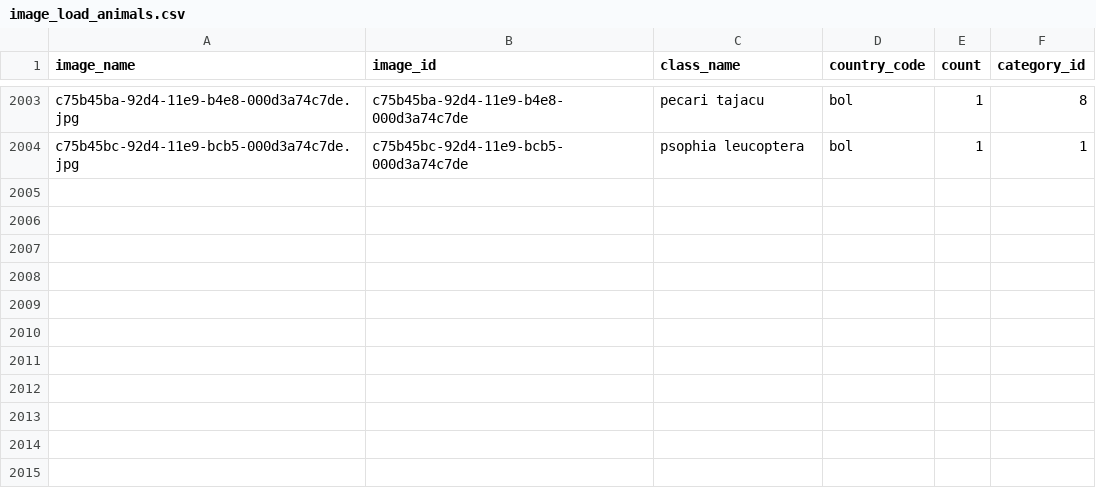
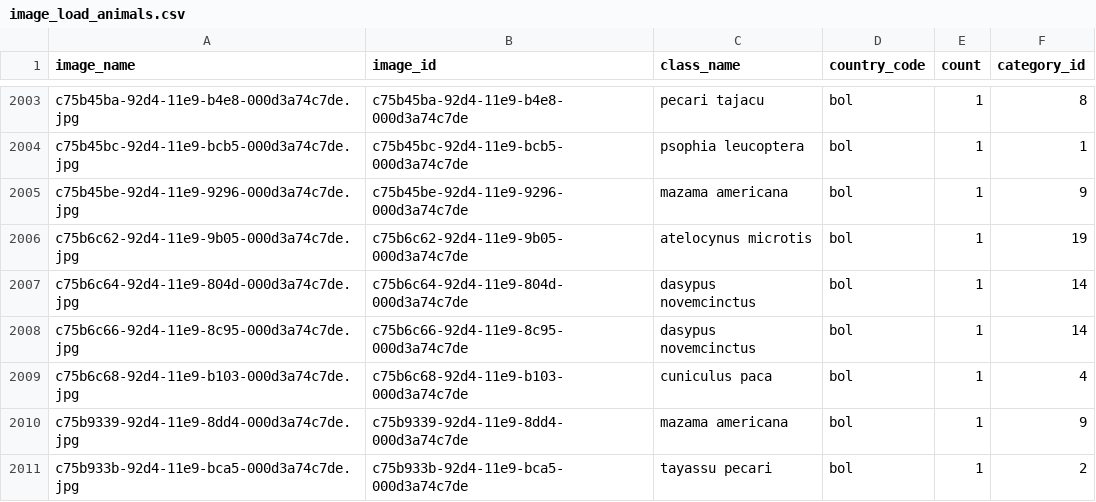
Before and after one commit to Altenir-M-Gomes/brazilian_animal_detection, a CSV file: model_select/image_load_animals.csv, drawn as a sheet; only a part is shown, gaps mark what is left out; the diff names each change by its address in the sheet, - before the commit and + after, or states it on an @@ line.

```diff
--- a/model_select/image_load_animals.csv
+++ b/model_select/image_load_animals.csv
+row 2005: c75b45be-92d4-11e9-9296-000d3a74c7de.jpg | c75b45be-92d4-11e9-9296-000d3a74c7de | mazama americana | bol | 1 | 9
+row 2006: c75b6c62-92d4-11e9-9b05-000d3a74c7de.jpg | c75b6c62-92d4-11e9-9b05-000d3a74c7de | atelocynus microtis | bol | 1 | 19
+row 2007: c75b6c64-92d4-11e9-804d-000d3a74c7de.jpg | c75b6c64-92d4-11e9-804d-000d3a74c7de | dasypus novemcinctus | bol | 1 | 14
+row 2008: c75b6c66-92d4-11e9-8c95-000d3a74c7de.jpg | c75b6c66-92d4-11e9-8c95-000d3a74c7de | dasypus novemcinctus | bol | 1 | 14
+row 2009: c75b6c68-92d4-11e9-b103-000d3a74c7de.jpg | c75b6c68-92d4-11e9-b103-000d3a74c7de | cuniculus paca | bol | 1 | 4
+row 2010: c75b9339-92d4-11e9-8dd4-000d3a74c7de.jpg | c75b9339-92d4-11e9-8dd4-000d3a74c7de | mazama americana | bol | 1 | 9
+row 2011: c75b933b-92d4-11e9-bca5-000d3a74c7de.jpg | c75b933b-92d4-11e9-bca5-000d3a74c7de | tayassu pecari | bol | 1 | 2
```
Also changed, not shown: model_select/image_load_sem_animal.csv, 9 other files.
